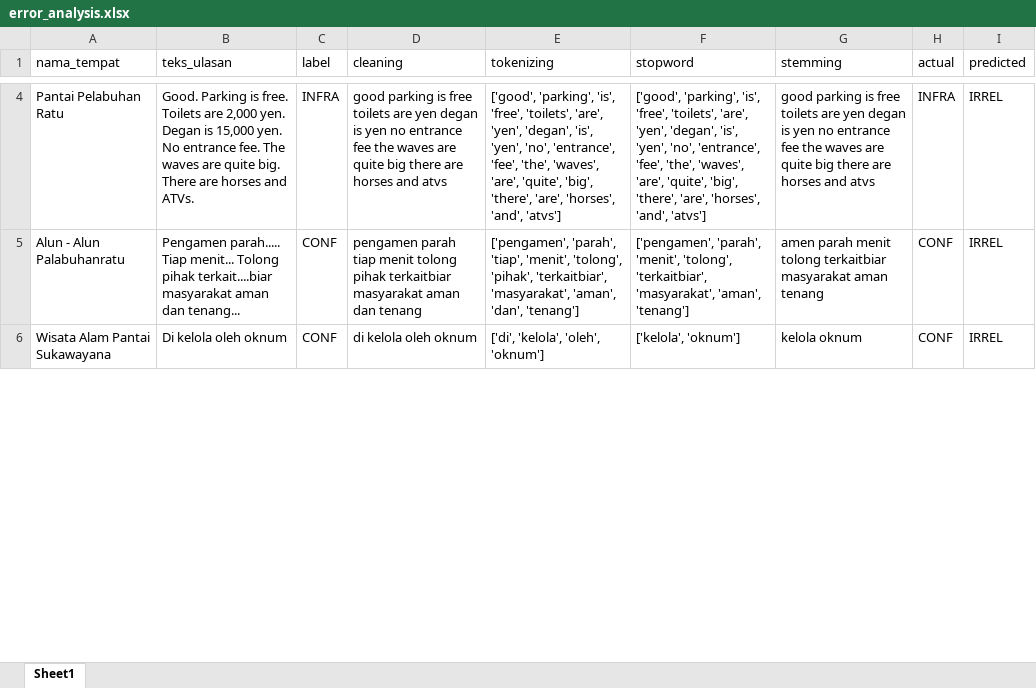
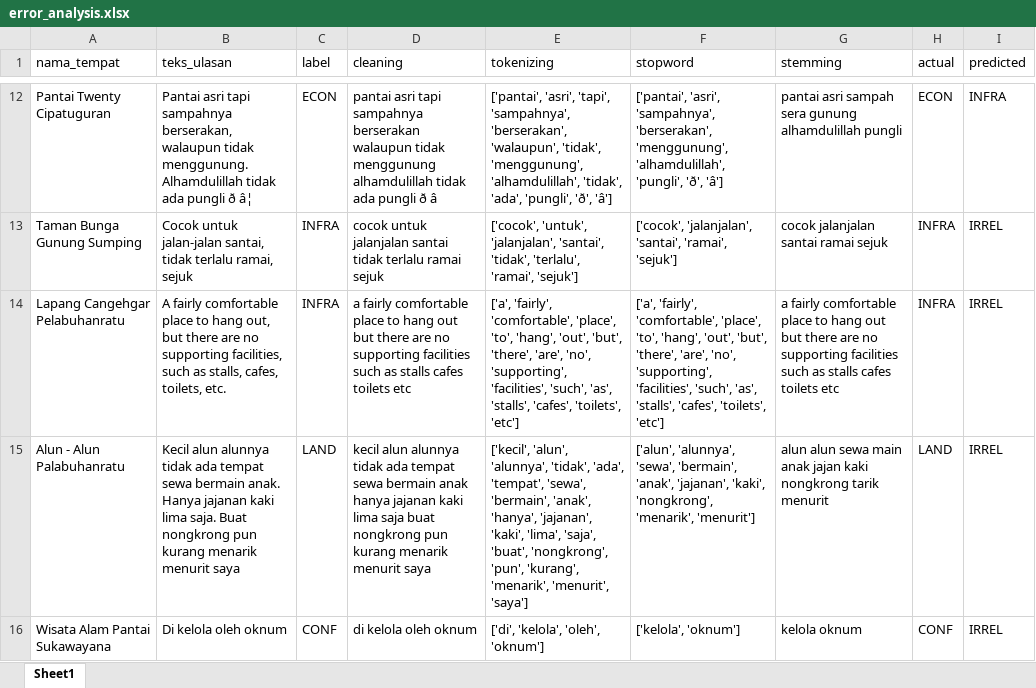
Before and after one commit to muizulrafi/skripsi-ulasan-wisata, an Excel workbook: data/output/error_analysis.xlsx, sheet Sheet1, drawn as a sheet; only a part is shown, gaps mark what is left out; values as stored, in another font and other column widths than the file's, no borders; addresses are those after the commit; the diff covers the shown part only; the diff names each change by its address in the sheet, - before the commit and + after, or states it on an @@ line.

```diff
--- a/data/output/error_analysis.xlsx (sheet Sheet1)
+++ b/data/output/error_analysis.xlsx (sheet Sheet1)
+row 12: Pantai Twenty Cipatuguran | Pantai asri tapi sampahnya berserakan, walaupun tidak menggunung. Alhamdulillah tidak ada pungli ð â¦ | ECON | pantai asri tapi sampahnya berserakan walaupun tidak menggunung alhamdulillah tidak ada pungli ð â | ['pantai', 'asri', 'tapi', 'sampahnya', 'berserakan', 'walaupun', 'tidak', 'menggunung', 'alhamdulillah', 'tidak', 'ada', 'pungli', 'ð', 'â'] | ['pantai', 'asri', 'sampahnya', 'berserakan', 'menggunung', 'alhamdulillah', 'pungli', 'ð', 'â'] | pantai asri sampah sera gunung alhamdulillah pungli | ECON | INFRA
@@ row 43 moved to row 13: Taman Bunga Gunung Sumping @@
-A14 (nama_tempat): Pantai Pelabuhan Ratu
+A14 (nama_tempat): Lapang Cangehgar Pelabuhanratu
-B14 (teks_ulasan): Good. Parking is free. Toilets are 2,000 yen. Degan is 15,000 yen. No entrance fee. The waves are quite big. There are horses and ATVs.
+B14 (teks_ulasan): A fairly comfortable place to hang out, but there are no supporting facilities, such as stalls, cafes, toilets, etc.
-D14 (cleaning): good parking is free toilets are yen degan is yen no entrance fee the waves are quite big there are horses and atvs
+D14 (cleaning): a fairly comfortable place to hang out but there are no supporting facilities such as stalls cafes toilets etc
-E14 (tokenizing): ['good', 'parking', 'is', 'free', 'toilets', 'are', 'yen', 'degan', 'is', 'yen', 'no', 'entrance', 'fee', 'the', 'waves', 'are', 'quite', 'big', 'there', 'are', 'horses', 'and', 'atvs']
+E14 (tokenizing): ['a', 'fairly', 'comfortable', 'place', 'to', 'hang', 'out', 'but', 'there', 'are', 'no', 'supporting', 'facilities', 'such', 'as', 'stalls', 'cafes', 'toilets', 'etc']
-F14 (stopword): ['good', 'parking', 'is', 'free', 'toilets', 'are', 'yen', 'degan', 'is', 'yen', 'no', 'entrance', 'fee', 'the', 'waves', 'are', 'quite', 'big', 'there', 'are', 'horses', 'and', 'atvs']
+F14 (stopword): ['a', 'fairly', 'comfortable', 'place', 'to', 'hang', 'out', 'but', 'there', 'are', 'no', 'supporting', 'facilities', 'such', 'as', 'stalls', 'cafes', 'toilets', 'etc']
-G14 (stemming): good parking is free toilets are yen degan is yen no entrance fee the waves are quite big there are horses and atvs
+G14 (stemming): a fairly comfortable place to hang out but there are no supporting facilities such as stalls cafes toilets etc
@@ row 5 moved to row 31: Alun - Alun Palabuhanratu @@
+row 15: Alun - Alun Palabuhanratu | Kecil alun alunnya tidak ada tempat sewa bermain anak. Hanya jajanan kaki lima saja. Buat nongkrong pun kurang menarik menurit saya | LAND | kecil alun alunnya tidak ada tempat sewa bermain anak hanya jajanan kaki lima saja buat nongkrong pun kurang menarik menurit saya | ['kecil', 'alun', 'alunnya', 'tidak', 'ada', 'tempat', 'sewa', 'bermain', 'anak', 'hanya', 'jajanan', 'kaki', 'lima', 'saja', 'buat', 'nongkrong', 'pun', 'kurang', 'menarik', 'menurit', 'saya'] | ['alun', 'alunnya', 'sewa', 'bermain', 'anak', 'jajanan', 'kaki', 'nongkrong', 'menarik', 'menurit'] | alun alun sewa main anak jajan kaki nongkrong tarik menurit | LAND | IRREL
```
Also changed, not shown: 23 added rows, 14 removed rows, 12 moved rows and 41 edited cells elsewhere in this sheet, data/labelling/lembar_kerja_anotator_final.xlsx, data/output/distribusi_topik.xlsx, 6 other files.
